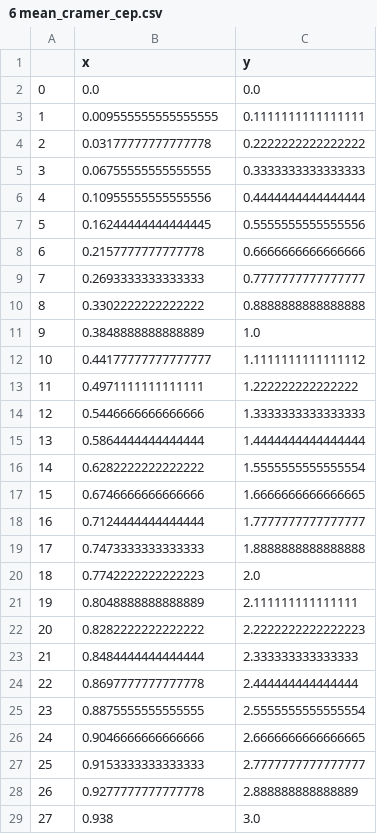
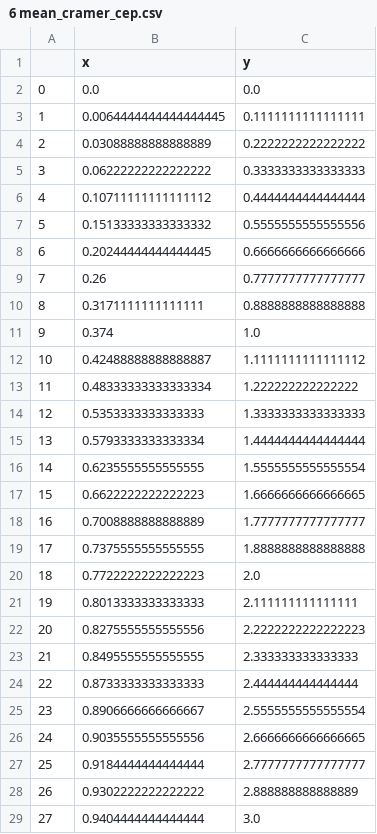
Before and after one commit to XavierTolza/RssiCRLB-plots, a CSV file: exported_data/6 mean_cramer_cep.csv, drawn as a sheet; only a part is shown; the diff covers the shown part only.

Commit message:
finished function plot ad updated data

```diff
--- a/exported_data/6 mean_cramer_cep.csv
+++ b/exported_data/6 mean_cramer_cep.csv
@@ -2,28 +2,28 @@
 0,0.0,0.0
-1,0.009555555555555555,0.1111111111111111
-2,0.03177777777777778,0.2222222222222222
-3,0.06755555555555555,0.3333333333333333
-4,0.10955555555555556,0.4444444444444444
-5,0.16244444444444445,0.5555555555555556
-6,0.2157777777777778,0.6666666666666666
-7,0.2693333333333333,0.7777777777777777
-8,0.3302222222222222,0.8888888888888888
-9,0.3848888888888889,1.0
-10,0.44177777777777777,1.1111111111111112
-11,0.4971111111111111,1.222222222222222
-12,0.5446666666666666,1.3333333333333333
-13,0.5864444444444444,1.4444444444444444
-14,0.6282222222222222,1.5555555555555554
-15,0.6746666666666666,1.6666666666666665
-16,0.7124444444444444,1.7777777777777777
-17,0.7473333333333333,1.8888888888888888
-18,0.7742222222222223,2.0
-19,0.8048888888888889,2.111111111111111
-20,0.8282222222222222,2.2222222222222223
-21,0.8484444444444444,2.333333333333333
-22,0.8697777777777778,2.444444444444444
-23,0.8875555555555555,2.5555555555555554
-24,0.9046666666666666,2.6666666666666665
-25,0.9153333333333333,2.7777777777777777
-26,0.9277777777777778,2.888888888888889
-27,0.938,3.0
+1,0.0064444444444444445,0.1111111111111111
+2,0.03088888888888889,0.2222222222222222
+3,0.06222222222222222,0.3333333333333333
+4,0.10711111111111112,0.4444444444444444
+5,0.15133333333333332,0.5555555555555556
+6,0.20244444444444445,0.6666666666666666
+7,0.26,0.7777777777777777
+8,0.3171111111111111,0.8888888888888888
+9,0.374,1.0
+10,0.42488888888888887,1.1111111111111112
+11,0.48333333333333334,1.222222222222222
+12,0.5353333333333333,1.3333333333333333
+13,0.5793333333333334,1.4444444444444444
+14,0.6235555555555555,1.5555555555555554
+15,0.6622222222222223,1.6666666666666665
+16,0.7008888888888889,1.7777777777777777
+17,0.7375555555555555,1.8888888888888888
+18,0.7722222222222223,2.0
+19,0.8013333333333333,2.111111111111111
+20,0.8275555555555556,2.2222222222222223
+21,0.8495555555555555,2.333333333333333
+22,0.8733333333333333,2.444444444444444
+23,0.8906666666666667,2.5555555555555554
+24,0.9035555555555556,2.6666666666666665
+25,0.9184444444444444,2.7777777777777777
+26,0.9302222222222222,2.888888888888889
+27,0.9404444444444444,3.0
```
Also changed, not shown: 47 edited cells elsewhere in this file, exported_data/3 mean_cramer_cep.csv, exported_data/4 mean_cramer_cep.csv, 14 other files.
